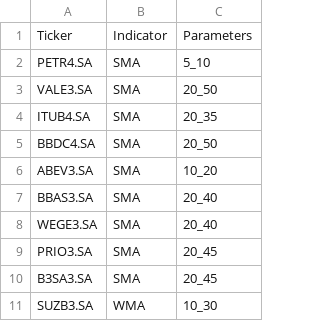
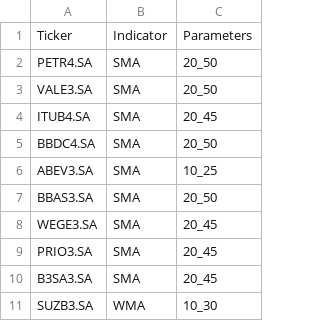
Before and after one commit to gkeiel/b3_trading_signals, a CSV file: strategies.csv, drawn as a sheet.

```diff
--- a/strategies.csv
+++ b/strategies.csv
@@ -1,9 +1,9 @@
 Ticker,Indicator,Parameters
-PETR4.SA,SMA,5_10
+PETR4.SA,SMA,20_50
 VALE3.SA,SMA,20_50
-ITUB4.SA,SMA,20_35
+ITUB4.SA,SMA,20_45
 BBDC4.SA,SMA,20_50
-ABEV3.SA,SMA,10_20
-BBAS3.SA,SMA,20_40
-WEGE3.SA,SMA,20_40
+ABEV3.SA,SMA,10_25
+BBAS3.SA,SMA,20_50
+WEGE3.SA,SMA,20_45
 PRIO3.SA,SMA,20_45
```
Also changed, not shown: 3 other files.
